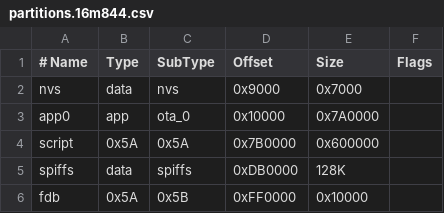
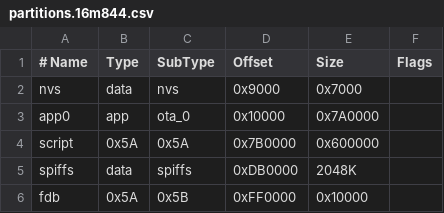
Before and after one commit to zzhhao2008/LUATOS_NG, a CSV file: partitions.16m844.csv, drawn as a sheet.

Commit message:
Update partitions.16m844.csv

```diff
--- a/partitions.16m844.csv
+++ b/partitions.16m844.csv
@@ -4,3 +4,3 @@ app0,     app,       ota_0,     0x10000,    0x7A0000,
 script,   0x5A,      0x5A,      0x7B0000,   0x600000,
-spiffs,   data,      spiffs,    0xDB0000,   128K,
+spiffs,   data,      spiffs,    0xDB0000,   2048K,
 fdb,      0x5A,      0x5B,      0xFF0000,   0x10000,
```
